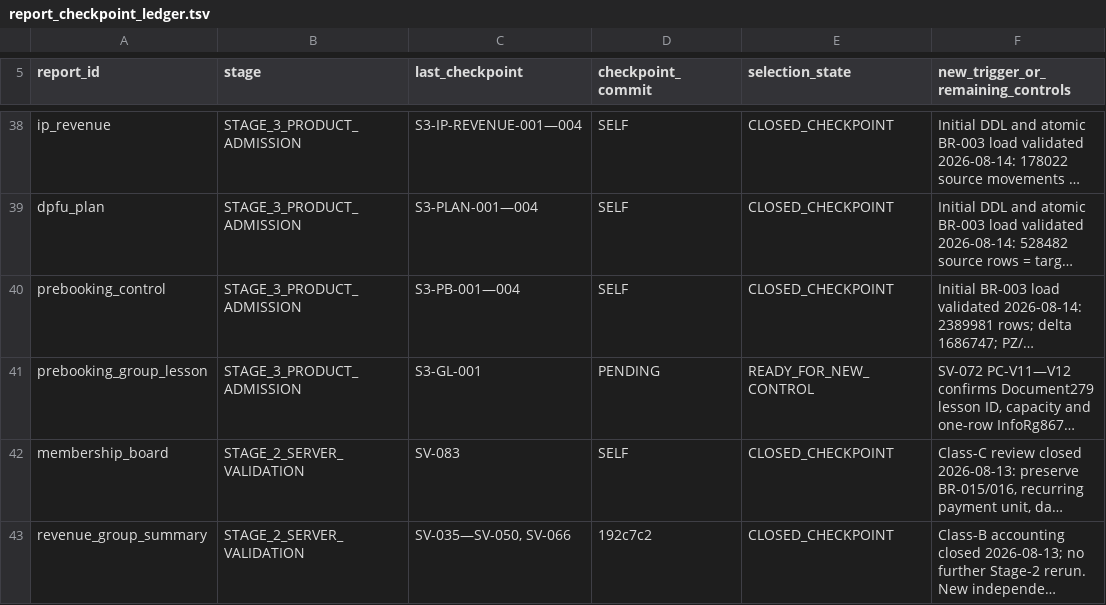
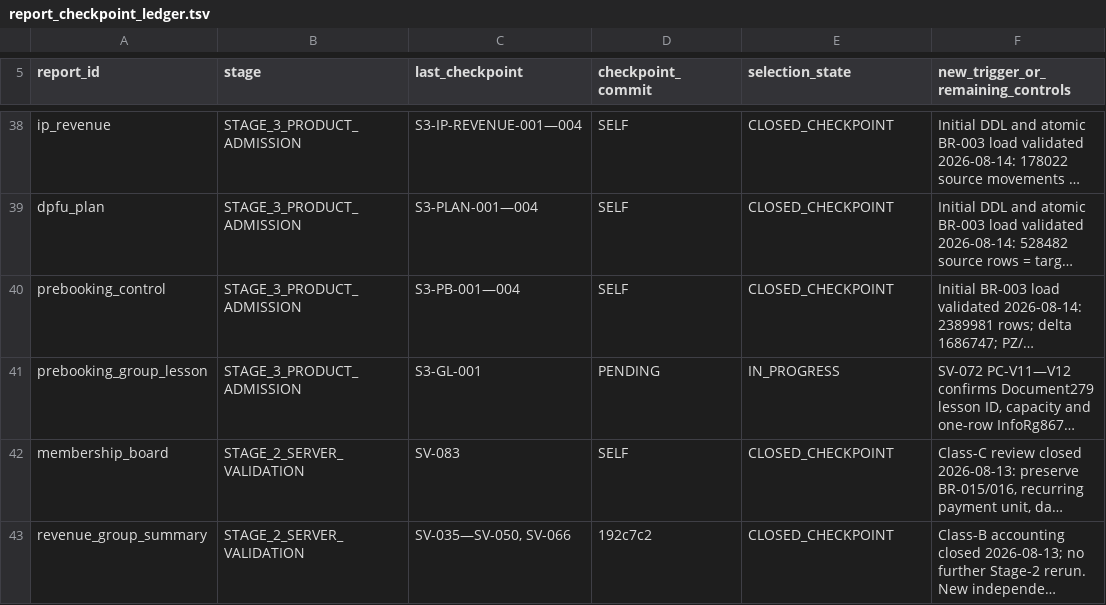
Before and after one commit to ilvkalinin/1c_to_powerBi, a TSV file: .agents/report_checkpoint_ledger.tsv, drawn as a sheet; only a part is shown, gaps mark what is left out; long unchanged cells end in …; the diff names each change by its address in the sheet, - before the commit and + after, or states it on an @@ line.

```diff
--- a/.agents/report_checkpoint_ledger.tsv
+++ b/.agents/report_checkpoint_ledger.tsv
-E41 (selection_state): READY_FOR_NEW_CONTROL
+E41 (selection_state): IN_PROGRESS
```
Also changed, not shown: .agents/active_package.tsv, 6 other files.
